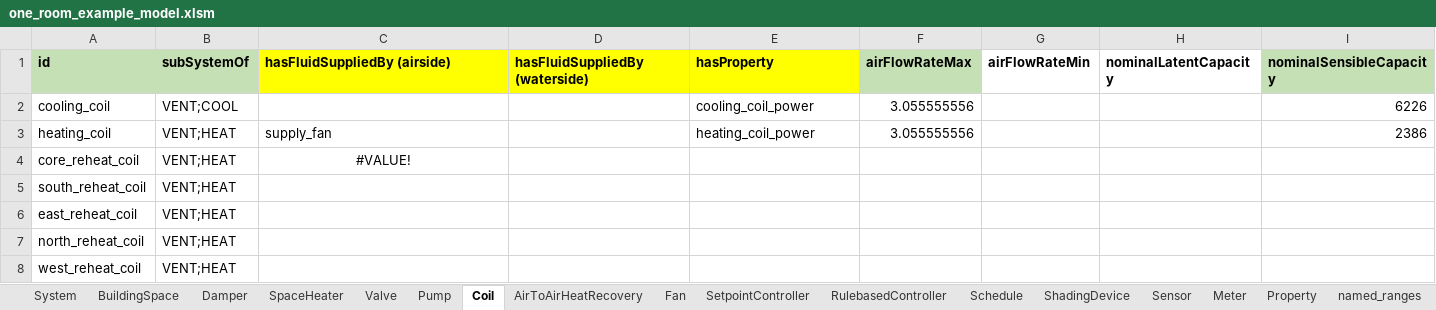
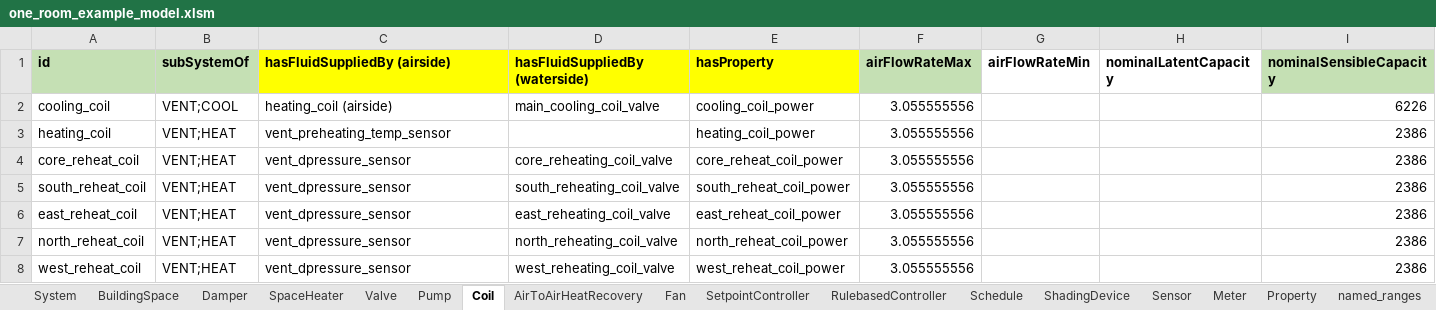
Before and after one commit to SebsCubs/t4b-gym, an Excel workbook: boptest_model/one_room_example_model.xlsm, sheet Coil, drawn as a sheet; only a part is shown; values as stored, in another font and other column widths than the file's, no borders; the diff names each change by its address in the sheet, - before the commit and + after, or states it on an @@ line.

```diff
--- a/boptest_model/one_room_example_model.xlsm (sheet Coil)
+++ b/boptest_model/one_room_example_model.xlsm (sheet Coil)
-C2 (hasFluidSuppliedBy (airside)): (empty)
+C2 (hasFluidSuppliedBy (airside)): heating_coil (airside)
-D2 (hasFluidSuppliedBy (waterside)): (empty)
+D2 (hasFluidSuppliedBy (waterside)): main_cooling_coil_valve
-C3 (hasFluidSuppliedBy (airside)): supply_fan
+C3 (hasFluidSuppliedBy (airside)): vent_preheating_temp_sensor
-C4 (hasFluidSuppliedBy (airside)): #VALUE!
+C4 (hasFluidSuppliedBy (airside)): vent_dpressure_sensor
-C4 alignment: center
+C4 alignment: left
-D4 (hasFluidSuppliedBy (waterside)): (empty)
+D4 (hasFluidSuppliedBy (waterside)): core_reheating_coil_valve
-E4 (hasProperty): (empty)
+E4 (hasProperty): core_reheat_coil_power
-F4:F8 (airFlowRateMax): (empty)
+F4:F8 (airFlowRateMax): 3.055555556
-I4:I8 (nominalSensibleCapacity): (empty)
+I4:I8 (nominalSensibleCapacity): 2386
-C5:C8 (hasFluidSuppliedBy (airside)): (empty)
+C5:C8 (hasFluidSuppliedBy (airside)): vent_dpressure_sensor
-D5 (hasFluidSuppliedBy (waterside)): (empty)
+D5 (hasFluidSuppliedBy (waterside)): south_reheating_coil_valve
-E5 (hasProperty): (empty)
+E5 (hasProperty): south_reheat_coil_power
-D6 (hasFluidSuppliedBy (waterside)): (empty)
+D6 (hasFluidSuppliedBy (waterside)): east_reheating_coil_valve
-E6 (hasProperty): (empty)
+E6 (hasProperty): east_reheat_coil_power
-D7 (hasFluidSuppliedBy (waterside)): (empty)
+D7 (hasFluidSuppliedBy (waterside)): north_reheating_coil_valve
-E7 (hasProperty): (empty)
+E7 (hasProperty): north_reheat_coil_power
-D8 (hasFluidSuppliedBy (waterside)): (empty)
+D8 (hasFluidSuppliedBy (waterside)): west_reheating_coil_valve
-E8 (hasProperty): (empty)
+E8 (hasProperty): west_reheat_coil_power
```
Also changed, not shown: sheet named_ranges, sheet SetpointController, sheet Damper, sheet Sensor, sheet Property, sheet Valve, 3 more sheets, formulas that keep their value.
